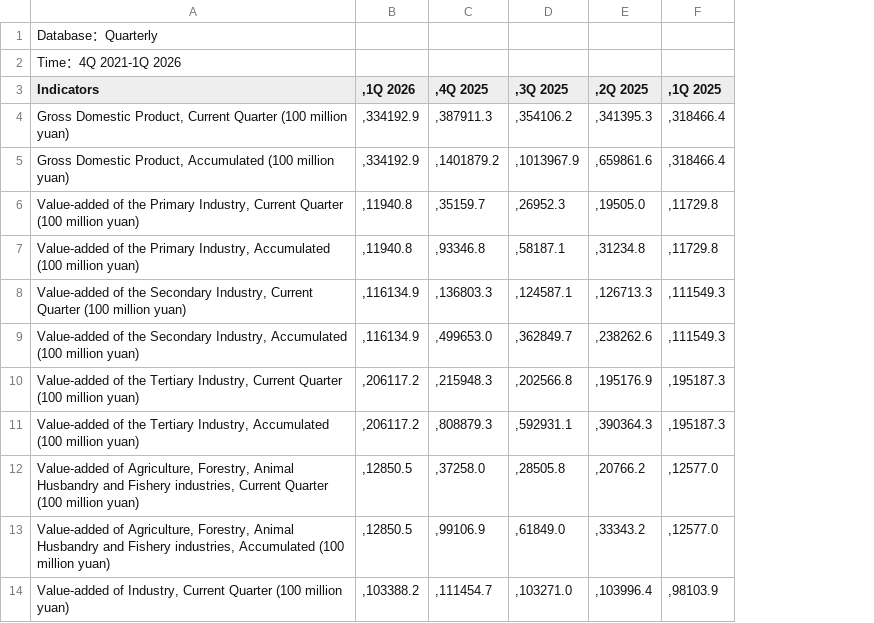
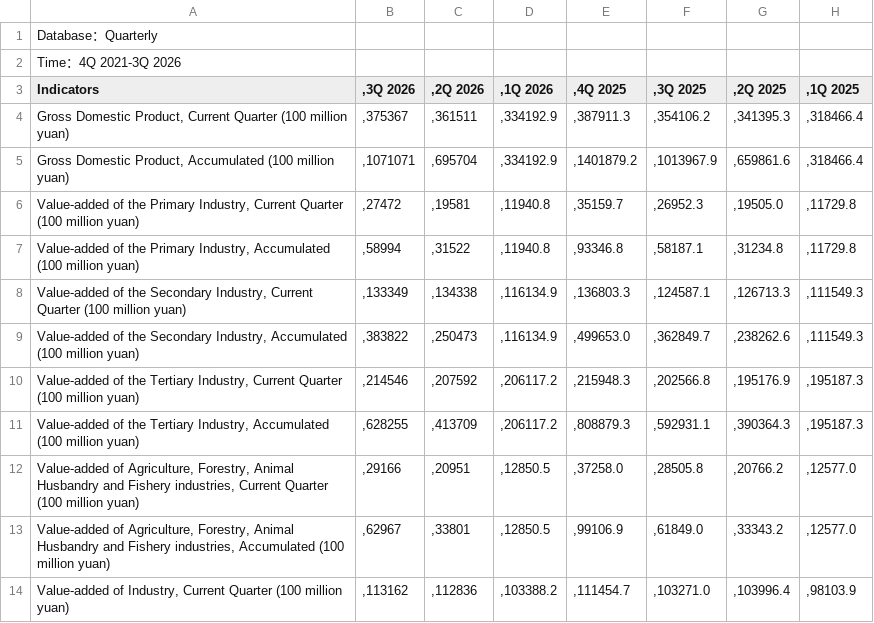
Before and after one commit to tsvetoslavtsachev/china-macro-dashboard, a CSV file: data/manual/nbs_quarterly_gdp_current_prices.csv, drawn as a sheet; only a part is shown; the diff names each change by its address in the sheet, - before the commit and + after, or states it on an @@ line.

```diff
--- a/data/manual/nbs_quarterly_gdp_current_prices.csv
+++ b/data/manual/nbs_quarterly_gdp_current_prices.csv
+column B (,3Q 2026), rows 4-14: ,375367 | ,1071071 | ,27472 | ,58994 | ,133349 | ,383822 | ,214546 | ,628255 | ,29166 | ,62967 | ,113162
+column C (,2Q 2026), rows 4-14: ,361511 | ,695704 | ,19581 | ,31522 | ,134338 | ,250473 | ,207592 | ,413709 | ,20951 | ,33801 | ,112836
-A2 (Indicators): Time：4Q 2021-1Q 2026
+A2 (Indicators): Time：4Q 2021-3Q 2026
```
Also changed, not shown: data/manual/nbs_quarterly_gdp_indices.csv, 3 other files.
